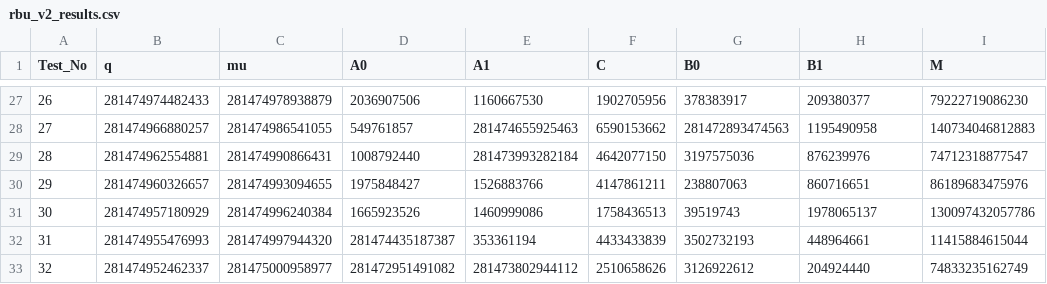
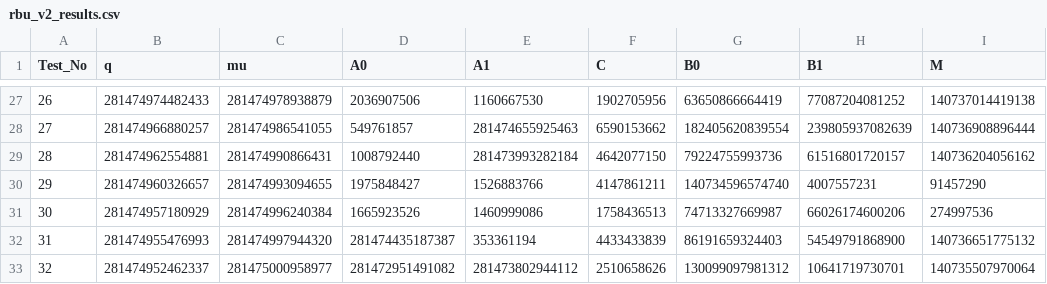
Before and after one commit to muhammadoginh/BConv, a CSV file: BConv.sim/sim_1/behav/xsim/rbu_v2_results.csv, drawn as a sheet; only a part is shown, gaps mark what is left out; the diff covers the shown part only.

```diff
--- a/BConv.sim/sim_1/behav/xsim/rbu_v2_results.csv
+++ b/BConv.sim/sim_1/behav/xsim/rbu_v2_results.csv
@@ -27,7 +27,7 @@ Test_No,q,mu,A0,A1,C,B0,B1,M
-26,281474974482433,281474978938879,2036907506,1160667530,1902705956,378383917,209380377,79222719086230
-27,281474966880257,281474986541055,549761857,281474655925463,6590153662,281472893474563,1195490958,140734046812883
-28,281474962554881,281474990866431,1008792440,281473993282184,4642077150,3197575036,876239976,74712318877547
-29,281474960326657,281474993094655,1975848427,1526883766,4147861211,238807063,860716651,86189683475976
-30,281474957180929,281474996240384,1665923526,1460999086,1758436513,39519743,1978065137,130097432057786
-31,281474955476993,281474997944320,281474435187387,353361194,4433433839,3502732193,448964661,11415884615044
-32,281474952462337,281475000958977,281472951491082,281473802944112,2510658626,3126922612,204924440,74833235162749
+26,281474974482433,281474978938879,2036907506,1160667530,1902705956,63650866664419,77087204081252,140737014419138
+27,281474966880257,281474986541055,549761857,281474655925463,6590153662,182405620839554,239805937082639,140736908896444
+28,281474962554881,281474990866431,1008792440,281473993282184,4642077150,79224755993736,61516801720157,140736204056162
+29,281474960326657,281474993094655,1975848427,1526883766,4147861211,140734596574740,4007557231,91457290
+30,281474957180929,281474996240384,1665923526,1460999086,1758436513,74713327669987,66026174600206,274997536
+31,281474955476993,281474997944320,281474435187387,353361194,4433433839,86191659324403,54549791868900,140736651775132
+32,281474952462337,281475000958977,281472951491082,281473802944112,2510658626,130099097981312,10641719730701,140735507970064
```
Also changed, not shown: 60 edited cells elsewhere in this file, 43 other files.
